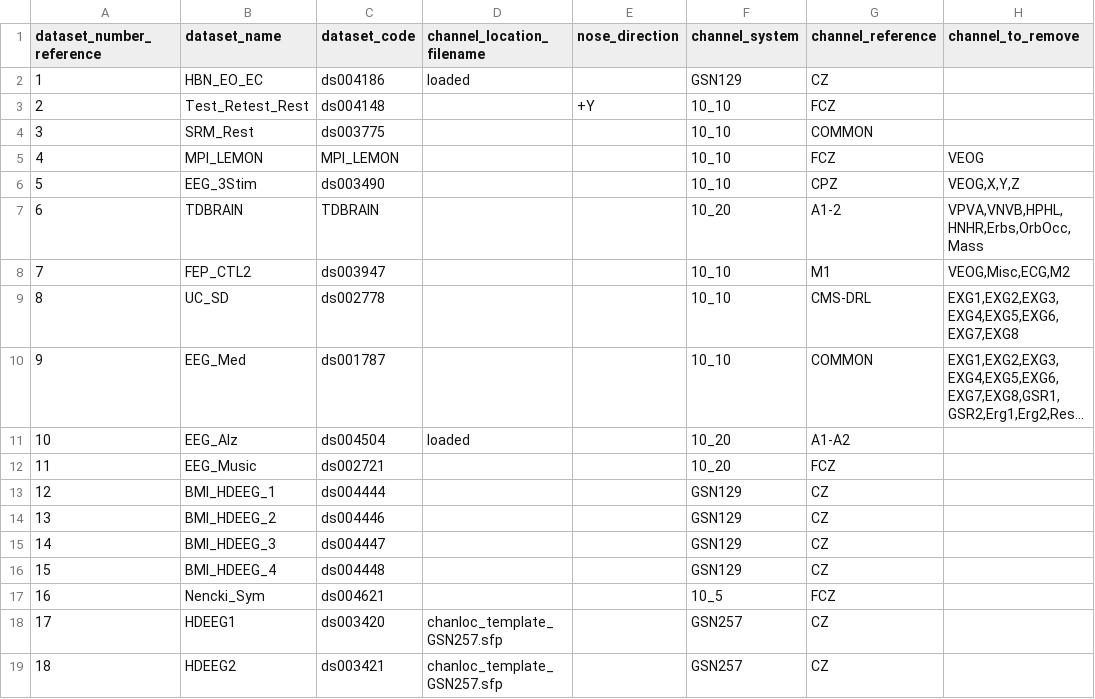
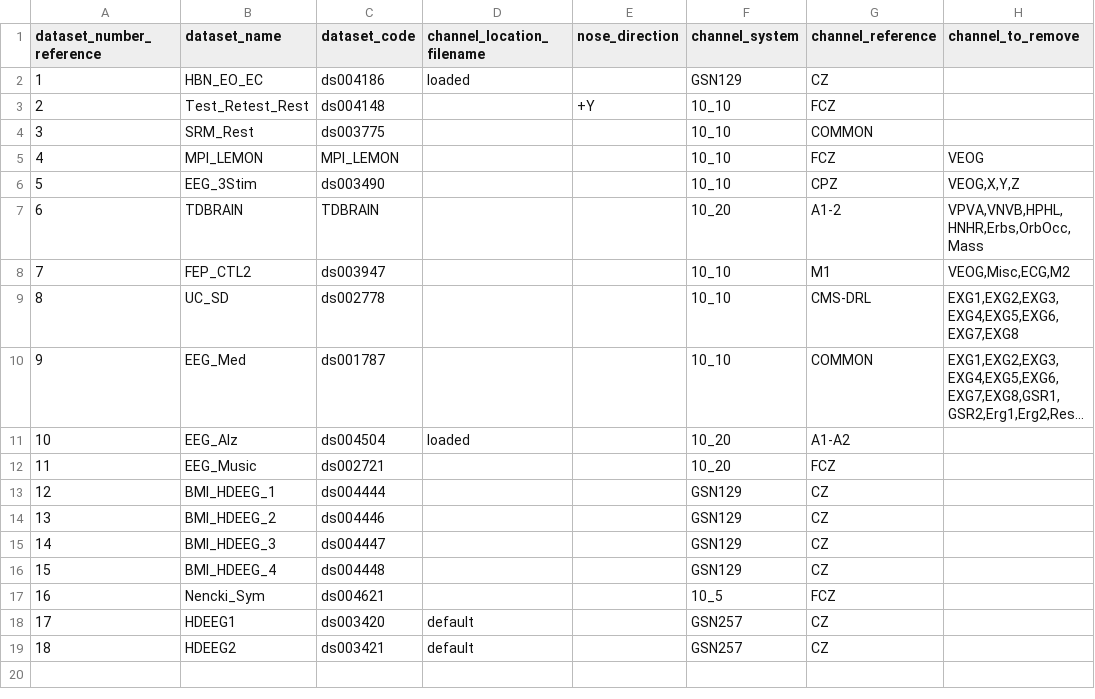
Before and after one commit to MedMaxLab/BIDSAlign, a TSV file: DATASET_INFO.tsv, drawn as a sheet; only a part is shown; long unchanged cells end in …; the diff names each change by its address in the sheet, - before the commit and + after, or states it on an @@ line.

Commit message:
default chanloc support

```diff
--- a/DATASET_INFO.tsv
+++ b/DATASET_INFO.tsv
-D18:D19 (channel_location_filename): chanloc_template_GSN257.sfp
+D18:D19 (channel_location_filename): default
```
Also changed, not shown: 8 other files.
